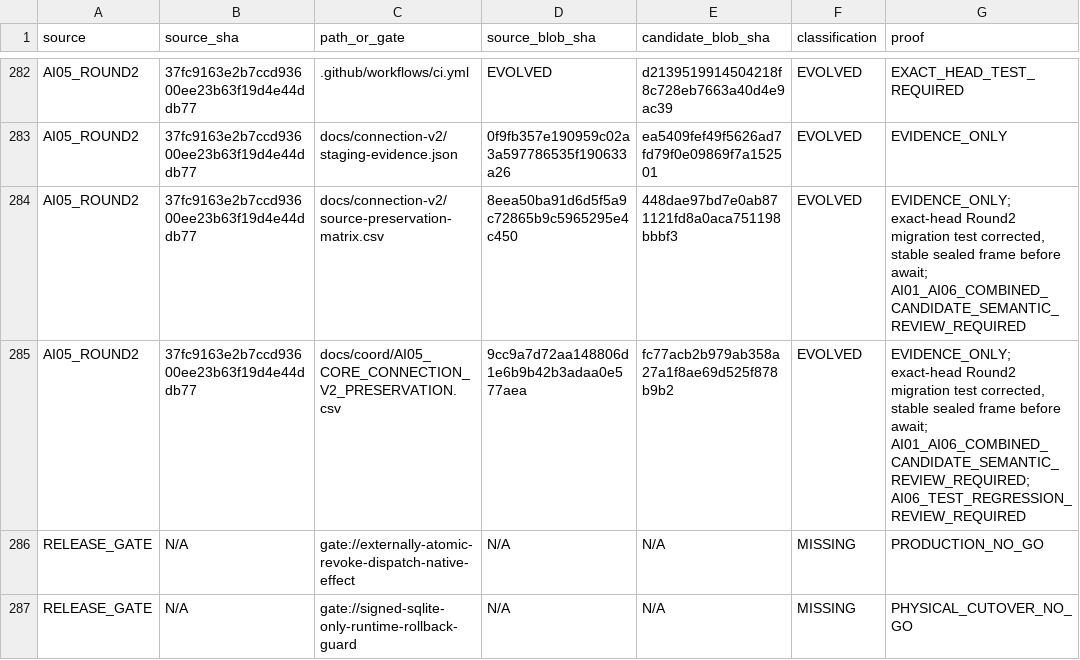
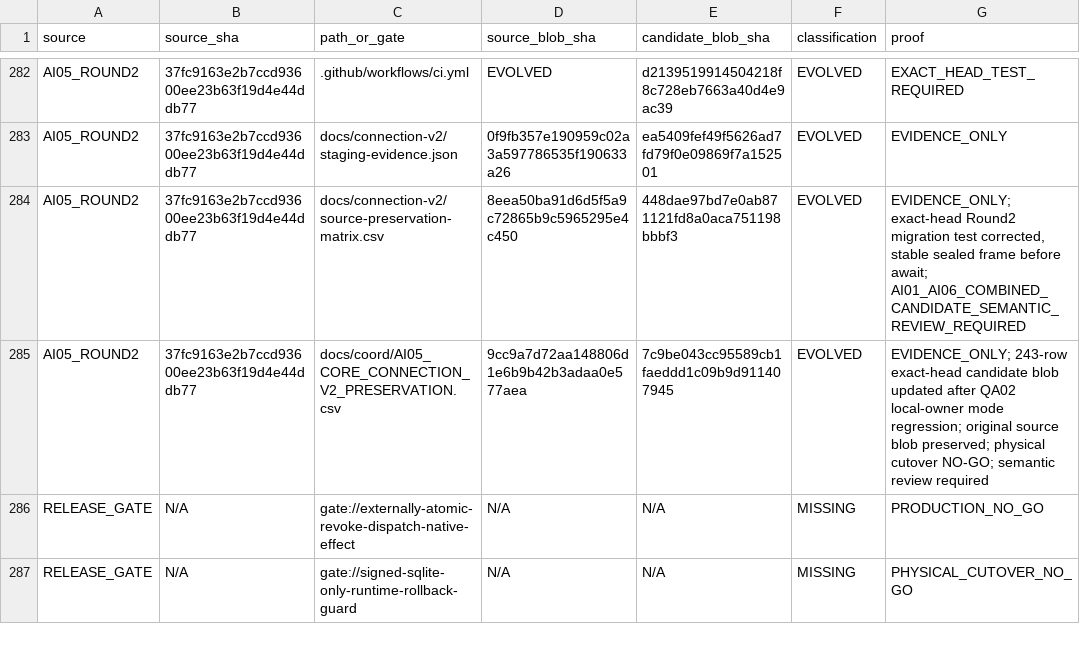
Before and after one commit to Naveax/Nexowire, a CSV file: docs/coord/AI05_ROUND2_SOURCE_PRESERVATION.csv, drawn as a sheet; only a part is shown, gaps mark what is left out.

Commit message:
test(qa02): bind round2 evidence to evolved 243-row ledger

```diff
--- a/docs/coord/AI05_ROUND2_SOURCE_PRESERVATION.csv
+++ b/docs/coord/AI05_ROUND2_SOURCE_PRESERVATION.csv
@@ -284,3 +284,3 @@ source,source_sha,path_or_gate,source_blob_sha,candidate_blob_sha,classification
 "AI05_ROUND2","37fc9163e2b7ccd93600ee23b63f19d4e44ddb77","docs/connection-v2/source-preservation-matrix.csv","8eea50ba91d6d5f5a9c72865b9c5965295e4c450","448dae97bd7e0ab871121fd8a0aca751198bbbf3","EVOLVED","EVIDENCE_ONLY; exact-head Round2 migration test corrected, stable sealed frame before await; AI01_AI06_COMBINED_CANDIDATE_SEMANTIC_REVIEW_REQUIRED"
-"AI05_ROUND2","37fc9163e2b7ccd93600ee23b63f19d4e44ddb77","docs/coord/AI05_CORE_CONNECTION_V2_PRESERVATION.csv","9cc9a7d72aa148806d1e6b9b42b3adaa0e577aea","fc77acb2b979ab358a27a1f8ae69d525f878b9b2","EVOLVED","EVIDENCE_ONLY; exact-head Round2 migration test corrected, stable sealed frame before await; AI01_AI06_COMBINED_CANDIDATE_SEMANTIC_REVIEW_REQUIRED; AI06_TEST_REGRESSION_REVIEW_REQUIRED"
+"AI05_ROUND2","37fc9163e2b7ccd93600ee23b63f19d4e44ddb77","docs/coord/AI05_CORE_CONNECTION_V2_PRESERVATION.csv","9cc9a7d72aa148806d1e6b9b42b3adaa0e577aea","7c9be043cc95589cb1faeddd1c09b9d911407945","EVOLVED","EVIDENCE_ONLY; 243-row exact-head candidate blob updated after QA02 local-owner mode regression; original source blob preserved; physical cutover NO-GO; semantic review required"
 "RELEASE_GATE","N/A","gate://externally-atomic-revoke-dispatch-native-effect","N/A","N/A","MISSING","PRODUCTION_NO_GO"
```
